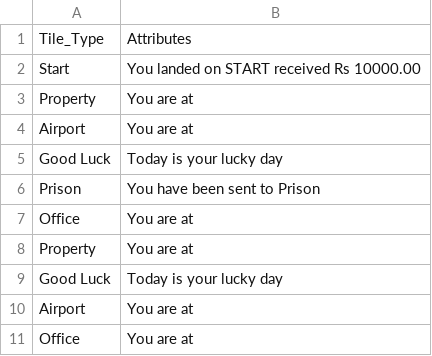
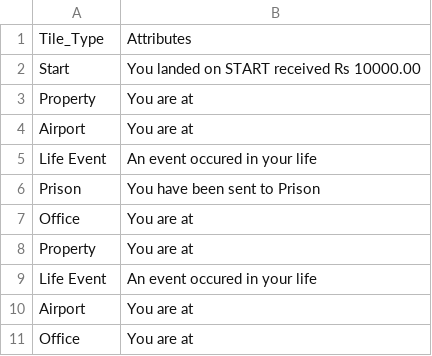
Before and after one commit to ammy20019/C-Programs, a CSV file: board.csv, drawn as a sheet; removed rows and columns are numbered as before the commit, all else as after; the diff names each change by its address in the sheet, - before the commit and + after, or states it on an @@ line.

```diff
--- a/board.csv
+++ b/board.csv
-row 5: Good Luck | Today is your lucky day
+row 5: Life Event | An event occured in your life
-row 9: Good Luck | Today is your lucky day
+row 9: Life Event | An event occured in your life
```
Also changed, not shown: 14 other files.
